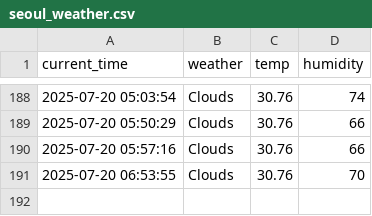
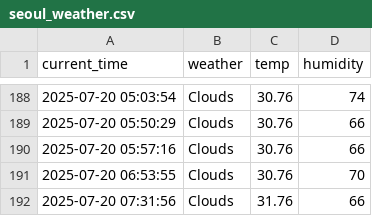
Before and after one commit to Lee0310-korea/seoul_weather_5, a CSV file: seoul_weather.csv, drawn as a sheet; only a part is shown, gaps mark what is left out; the diff names each change by its address in the sheet, - before the commit and + after, or states it on an @@ line.

```diff
--- a/seoul_weather.csv
+++ b/seoul_weather.csv
+row 192: 2025-07-20 07:31:56 | Clouds | 31.76 | 66
```
